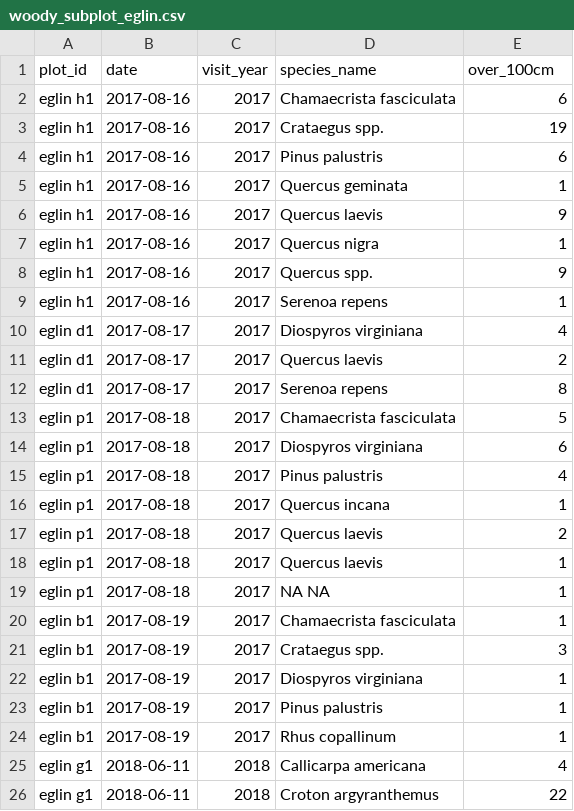
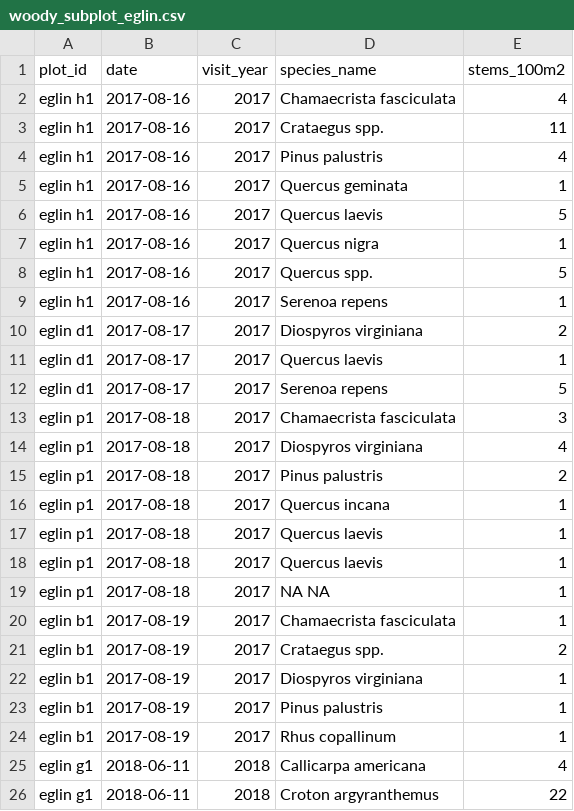
Before and after one commit to whalend/SERDP_Project, a CSV file: data/processed_by_installation/eglin_afb/woody_subplot_eglin.csv, drawn as a sheet; only a part is shown.

```diff
--- a/data/processed_by_installation/eglin_afb/woody_subplot_eglin.csv
+++ b/data/processed_by_installation/eglin_afb/woody_subplot_eglin.csv
@@ -1,18 +1,18 @@
-plot_id,date,visit_year,species_name,over_100cm
-eglin h1,2017-08-16,2017,Chamaecrista fasciculata,6
-eglin h1,2017-08-16,2017,Crataegus spp.,19
-eglin h1,2017-08-16,2017,Pinus palustris,6
+plot_id,date,visit_year,species_name,stems_100m2
+eglin h1,2017-08-16,2017,Chamaecrista fasciculata,4
+eglin h1,2017-08-16,2017,Crataegus spp.,11
+eglin h1,2017-08-16,2017,Pinus palustris,4
 eglin h1,2017-08-16,2017,Quercus geminata,1
-eglin h1,2017-08-16,2017,Quercus laevis,9
+eglin h1,2017-08-16,2017,Quercus laevis,5
 eglin h1,2017-08-16,2017,Quercus nigra,1
-eglin h1,2017-08-16,2017,Quercus spp.,9
+eglin h1,2017-08-16,2017,Quercus spp.,5
 eglin h1,2017-08-16,2017,Serenoa repens,1
-eglin d1,2017-08-17,2017,Diospyros virginiana,4
-eglin d1,2017-08-17,2017,Quercus laevis,2
-eglin d1,2017-08-17,2017,Serenoa repens,8
-eglin p1,2017-08-18,2017,Chamaecrista fasciculata,5
-eglin p1,2017-08-18,2017,Diospyros virginiana,6
-eglin p1,2017-08-18,2017,Pinus palustris,4
+eglin d1,2017-08-17,2017,Diospyros virginiana,2
+eglin d1,2017-08-17,2017,Quercus laevis,1
+eglin d1,2017-08-17,2017,Serenoa repens,5
+eglin p1,2017-08-18,2017,Chamaecrista fasciculata,3
+eglin p1,2017-08-18,2017,Diospyros virginiana,4
+eglin p1,2017-08-18,2017,Pinus palustris,2
 eglin p1,2017-08-18,2017,Quercus incana,1
-eglin p1,2017-08-18,2017,Quercus laevis,2
+eglin p1,2017-08-18,2017,Quercus laevis,1
 eglin p1,2017-08-18,2017,Quercus laevis,1
@@ -20,3 +20,3 @@ eglin p1,2017-08-18,2017,NA NA,1
 eglin b1,2017-08-19,2017,Chamaecrista fasciculata,1
-eglin b1,2017-08-19,2017,Crataegus spp.,3
+eglin b1,2017-08-19,2017,Crataegus spp.,2
 eglin b1,2017-08-19,2017,Diospyros virginiana,1
```
Also changed, not shown: data/processed_by_installation/avon_park_afr/woody_subplot_avonpark.csv, data/processed_by_installation/camp_shelby/woody_subplot_shelby.csv, 8 other files.
